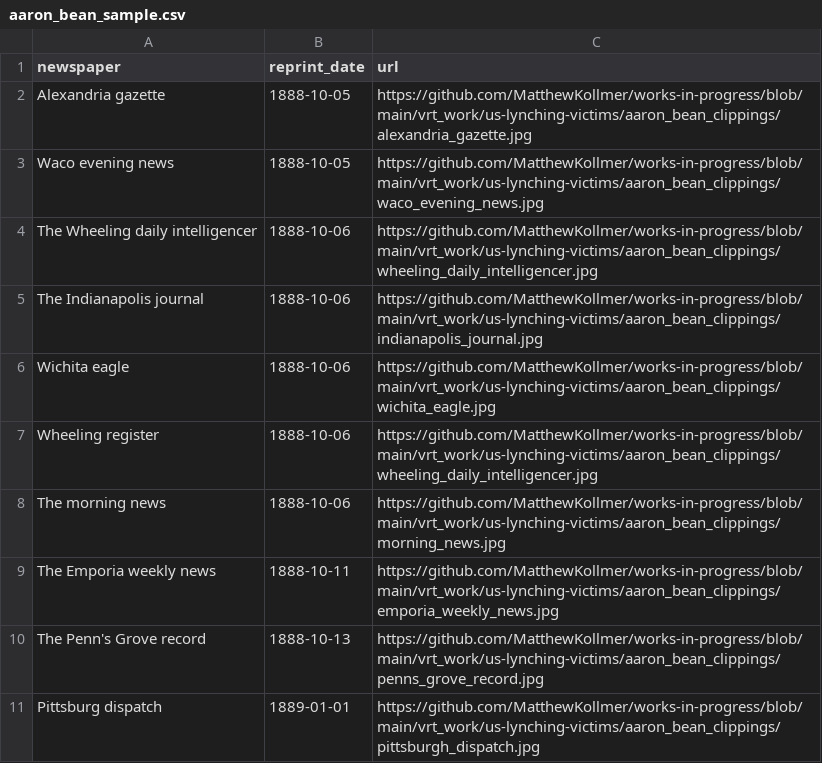
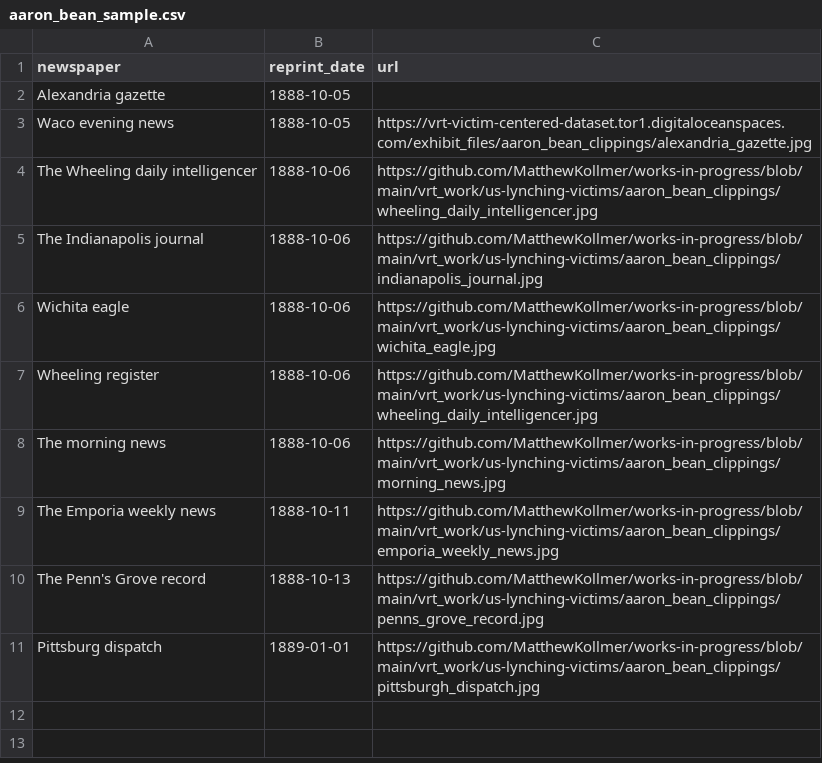
Before and after one commit to MatthewKollmer/works-in-progress, a CSV file: vrt_work/us-lynching-victims/aaron_bean_clippings/aaron_bean_sample.csv, drawn as a sheet.

Commit message:
Update aaron_bean_sample.csv

```diff
--- a/vrt_work/us-lynching-victims/aaron_bean_clippings/aaron_bean_sample.csv
+++ b/vrt_work/us-lynching-victims/aaron_bean_clippings/aaron_bean_sample.csv
@@ -1,4 +1,4 @@
 newspaper,reprint_date,url
-Alexandria gazette,1888-10-05,https://github.com/MatthewKollmer/works-in-progress/blob/main/vrt_work/us-lynching-victims/aaron_bean_clippings/alexandria_gazette.jpg
-Waco evening news,1888-10-05,https://github.com/MatthewKollmer/works-in-progress/blob/main/vrt_work/us-lynching-victims/aaron_bean_clippings/waco_evening_news.jpg
+Alexandria gazette,1888-10-05,
+Waco evening news,1888-10-05,https://vrt-victim-centered-dataset.tor1.digitaloceanspaces.com/exhibit_files/aaron_bean_clippings/alexandria_gazette.jpg
 The Wheeling daily intelligencer,1888-10-06,https://github.com/MatthewKollmer/works-in-progress/blob/main/vrt_work/us-lynching-victims/aaron_bean_clippings/wheeling_daily_intelligencer.jpg
```
